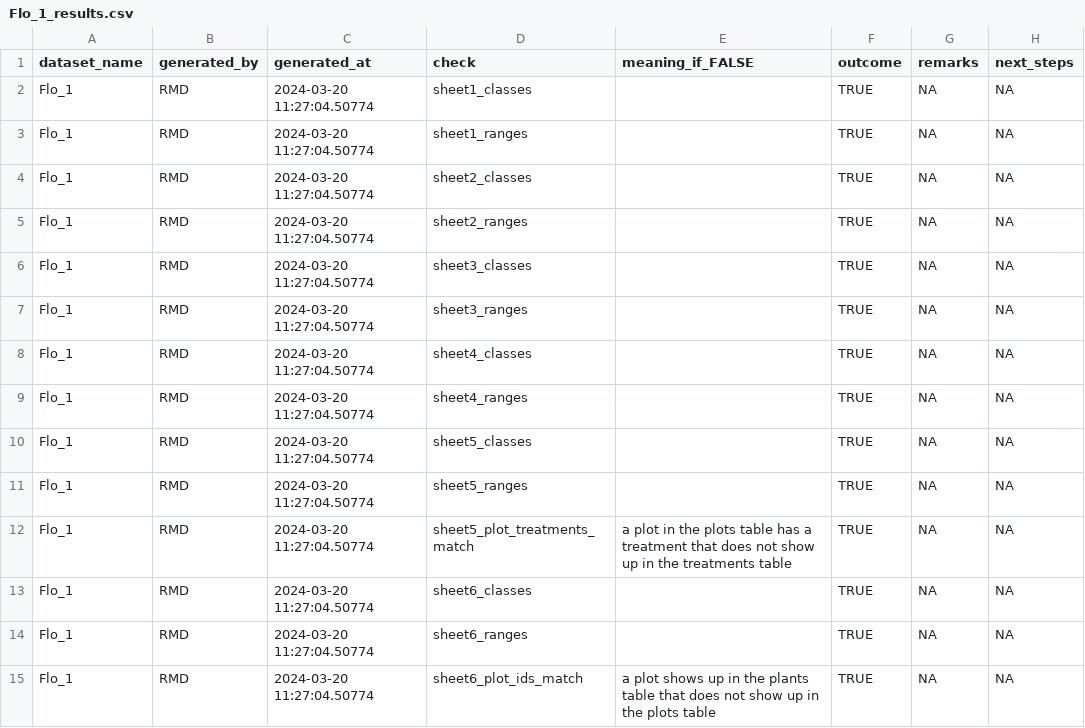
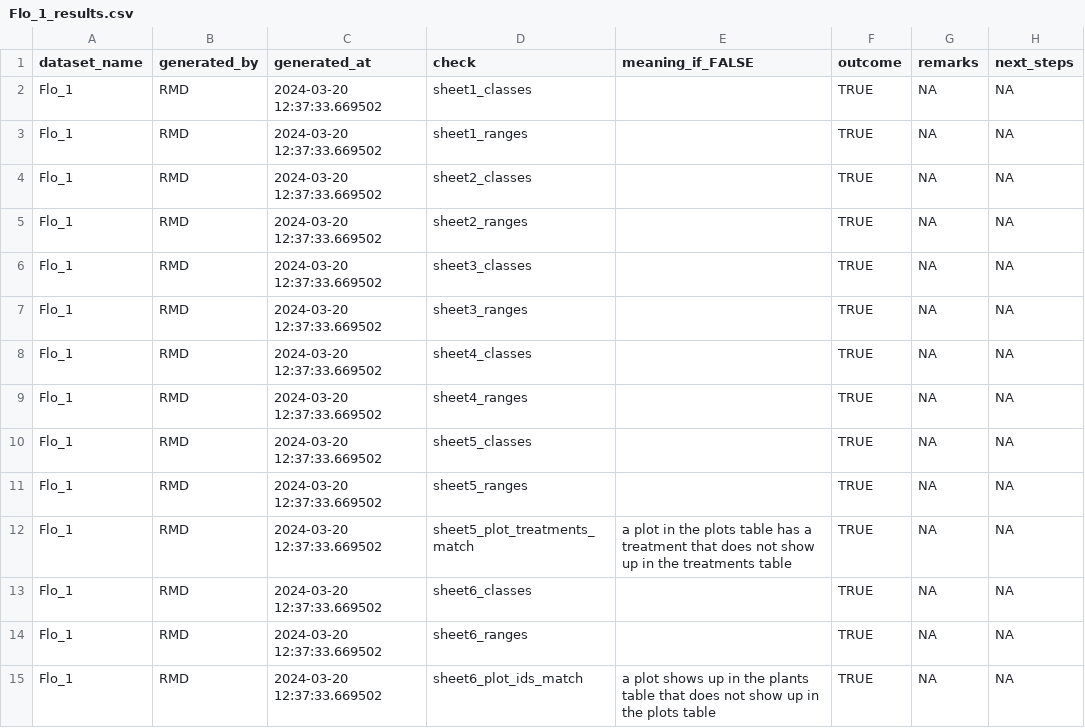
Before and after one commit to PSInetRCN/data-qa, a CSV file: checks/reports/Flo_1_results.csv, drawn as a sheet; only a part is shown; the diff covers the shown part only.

```diff
--- a/checks/reports/Flo_1_results.csv
+++ b/checks/reports/Flo_1_results.csv
@@ -1,15 +1,15 @@
 "dataset_name","generated_by","generated_at","check","meaning_if_FALSE","outcome","remarks","next_steps"
-"Flo_1","RMD","2024-03-20 11:27:04.50774","sheet1_classes","",TRUE,NA,NA
-"Flo_1","RMD","2024-03-20 11:27:04.50774","sheet1_ranges","",TRUE,NA,NA
-"Flo_1","RMD","2024-03-20 11:27:04.50774","sheet2_classes","",TRUE,NA,NA
-"Flo_1","RMD","2024-03-20 11:27:04.50774","sheet2_ranges","",TRUE,NA,NA
-"Flo_1","RMD","2024-03-20 11:27:04.50774","sheet3_classes","",TRUE,NA,NA
-"Flo_1","RMD","2024-03-20 11:27:04.50774","sheet3_ranges","",TRUE,NA,NA
-"Flo_1","RMD","2024-03-20 11:27:04.50774","sheet4_classes","",TRUE,NA,NA
-"Flo_1","RMD","2024-03-20 11:27:04.50774","sheet4_ranges","",TRUE,NA,NA
-"Flo_1","RMD","2024-03-20 11:27:04.50774","sheet5_classes","",TRUE,NA,NA
-"Flo_1","RMD","2024-03-20 11:27:04.50774","sheet5_ranges","",TRUE,NA,NA
-"Flo_1","RMD","2024-03-20 11:27:04.50774","sheet5_plot_treatments_match","a plot in the plots table has a treatment that does not show up in the treatments table",TRUE,NA,NA
-"Flo_1","RMD","2024-03-20 11:27:04.50774","sheet6_classes","",TRUE,NA,NA
-"Flo_1","RMD","2024-03-20 11:27:04.50774","sheet6_ranges","",TRUE,NA,NA
-"Flo_1","RMD","2024-03-20 11:27:04.50774","sheet6_plot_ids_match","a plot shows up in the plants table that does not show up in the plots table",TRUE,NA,NA
+"Flo_1","RMD","2024-03-20 12:37:33.669502","sheet1_classes","",TRUE,NA,NA
+"Flo_1","RMD","2024-03-20 12:37:33.669502","sheet1_ranges","",TRUE,NA,NA
+"Flo_1","RMD","2024-03-20 12:37:33.669502","sheet2_classes","",TRUE,NA,NA
+"Flo_1","RMD","2024-03-20 12:37:33.669502","sheet2_ranges","",TRUE,NA,NA
+"Flo_1","RMD","2024-03-20 12:37:33.669502","sheet3_classes","",TRUE,NA,NA
+"Flo_1","RMD","2024-03-20 12:37:33.669502","sheet3_ranges","",TRUE,NA,NA
+"Flo_1","RMD","2024-03-20 12:37:33.669502","sheet4_classes","",TRUE,NA,NA
+"Flo_1","RMD","2024-03-20 12:37:33.669502","sheet4_ranges","",TRUE,NA,NA
+"Flo_1","RMD","2024-03-20 12:37:33.669502","sheet5_classes","",TRUE,NA,NA
+"Flo_1","RMD","2024-03-20 12:37:33.669502","sheet5_ranges","",TRUE,NA,NA
+"Flo_1","RMD","2024-03-20 12:37:33.669502","sheet5_plot_treatments_match","a plot in the plots table has a treatment that does not show up in the treatments table",TRUE,NA,NA
+"Flo_1","RMD","2024-03-20 12:37:33.669502","sheet6_classes","",TRUE,NA,NA
+"Flo_1","RMD","2024-03-20 12:37:33.669502","sheet6_ranges","",TRUE,NA,NA
+"Flo_1","RMD","2024-03-20 12:37:33.669502","sheet6_plot_ids_match","a plot shows up in the plants table that does not show up in the plots table",TRUE,NA,NA
```
Also changed, not shown: 23 edited cells elsewhere in this file, checks/expectations/07_pressure_chamber.csv, checks/expectations/08_automated.csv, 7 other files.
